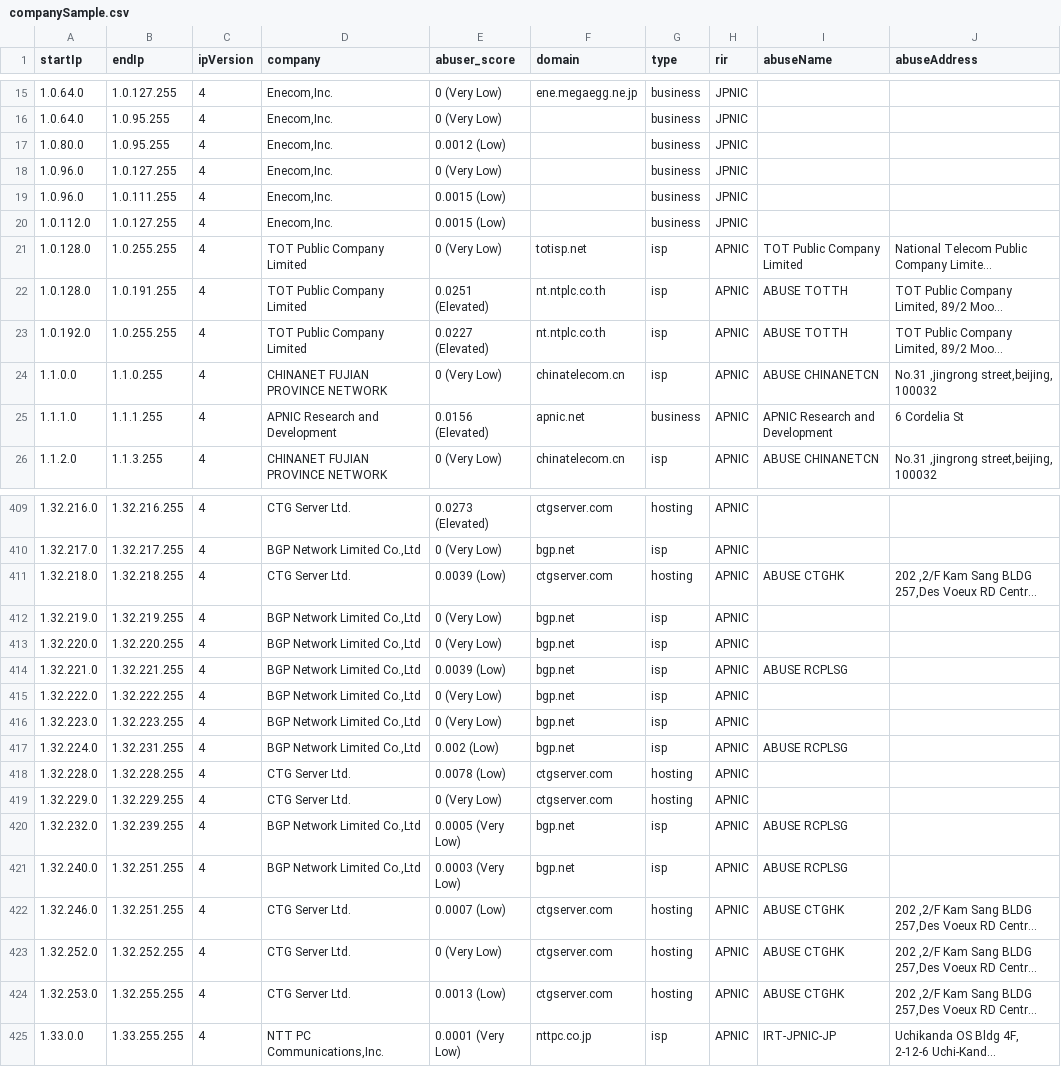
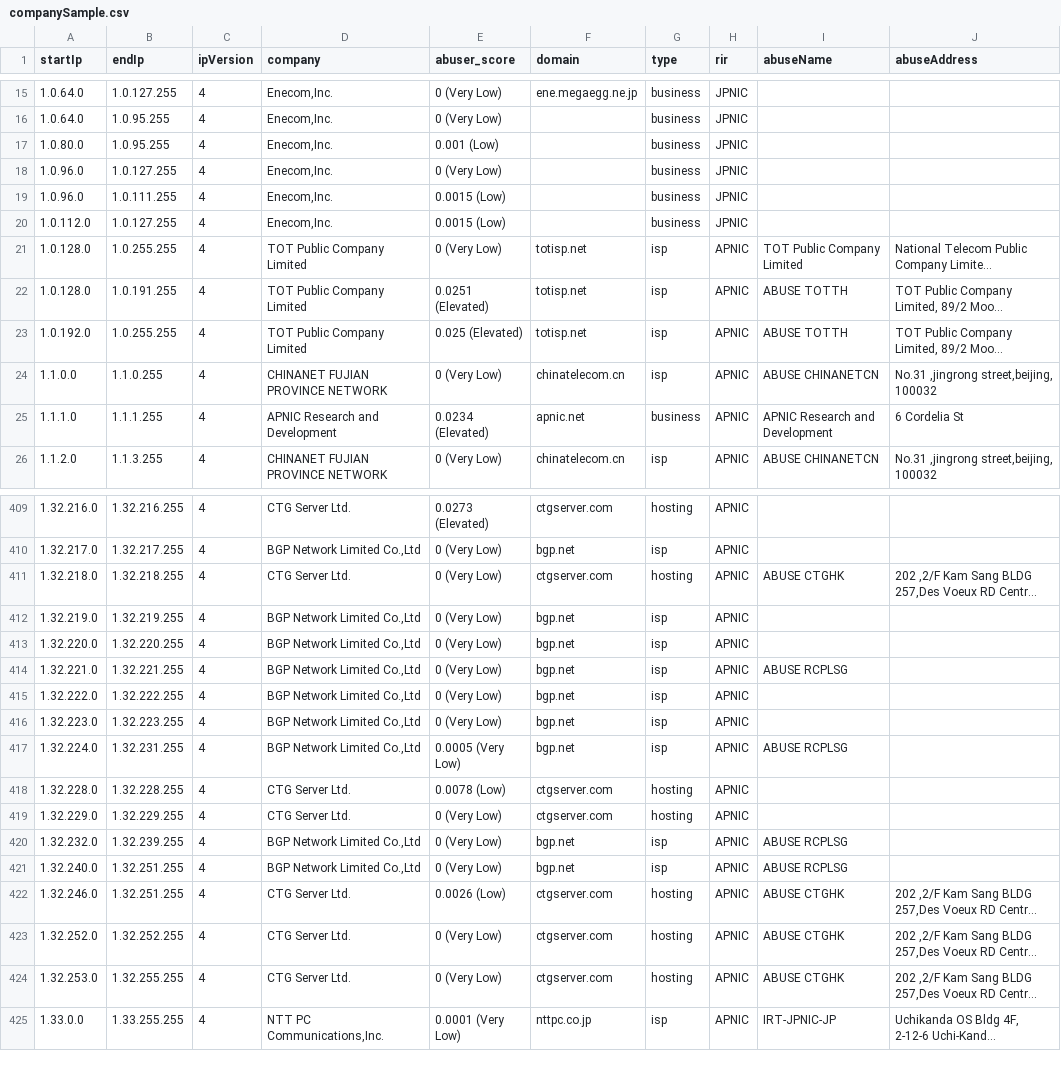
Before and after one commit to NikolaiT/IP-Address-API, a CSV file: databases/companySample.csv, drawn as a sheet; only a part is shown, gaps mark what is left out; long unchanged cells end in …; the diff covers the shown part only; the diff names each change by its address in the sheet, - before the commit and + after, or states it on an @@ line.

```diff
--- a/databases/companySample.csv
+++ b/databases/companySample.csv
-E17 (abuser_score): 0.0012 (Low)
+E17 (abuser_score): 0.001 (Low)
-F22:F23 (domain): nt.ntplc.co.th
+F22:F23 (domain): totisp.net
-E23 (abuser_score): 0.0227 (Elevated)
+E23 (abuser_score): 0.025 (Elevated)
-E25 (abuser_score): 0.0156 (Elevated)
+E25 (abuser_score): 0.0234 (Elevated)
-E411 (abuser_score): 0.0039 (Low)
+E411 (abuser_score): 0 (Very Low)
-E414 (abuser_score): 0.0039 (Low)
+E414 (abuser_score): 0 (Very Low)
-E417 (abuser_score): 0.002 (Low)
+E417 (abuser_score): 0.0005 (Very Low)
-E420 (abuser_score): 0.0005 (Very Low)
+E420 (abuser_score): 0 (Very Low)
-E421 (abuser_score): 0.0003 (Very Low)
+E421 (abuser_score): 0 (Very Low)
-E422 (abuser_score): 0.0007 (Low)
+E422 (abuser_score): 0.0026 (Low)
-E424 (abuser_score): 0.0013 (Low)
+E424 (abuser_score): 0 (Very Low)
```
Also changed, not shown: 1 added row, 1 removed row and 36 edited cells elsewhere in this file, databases/Abuser-Database-Sample.csv, databases/Enumerated-VPN-Database-Sample.csv, 18 other files.
